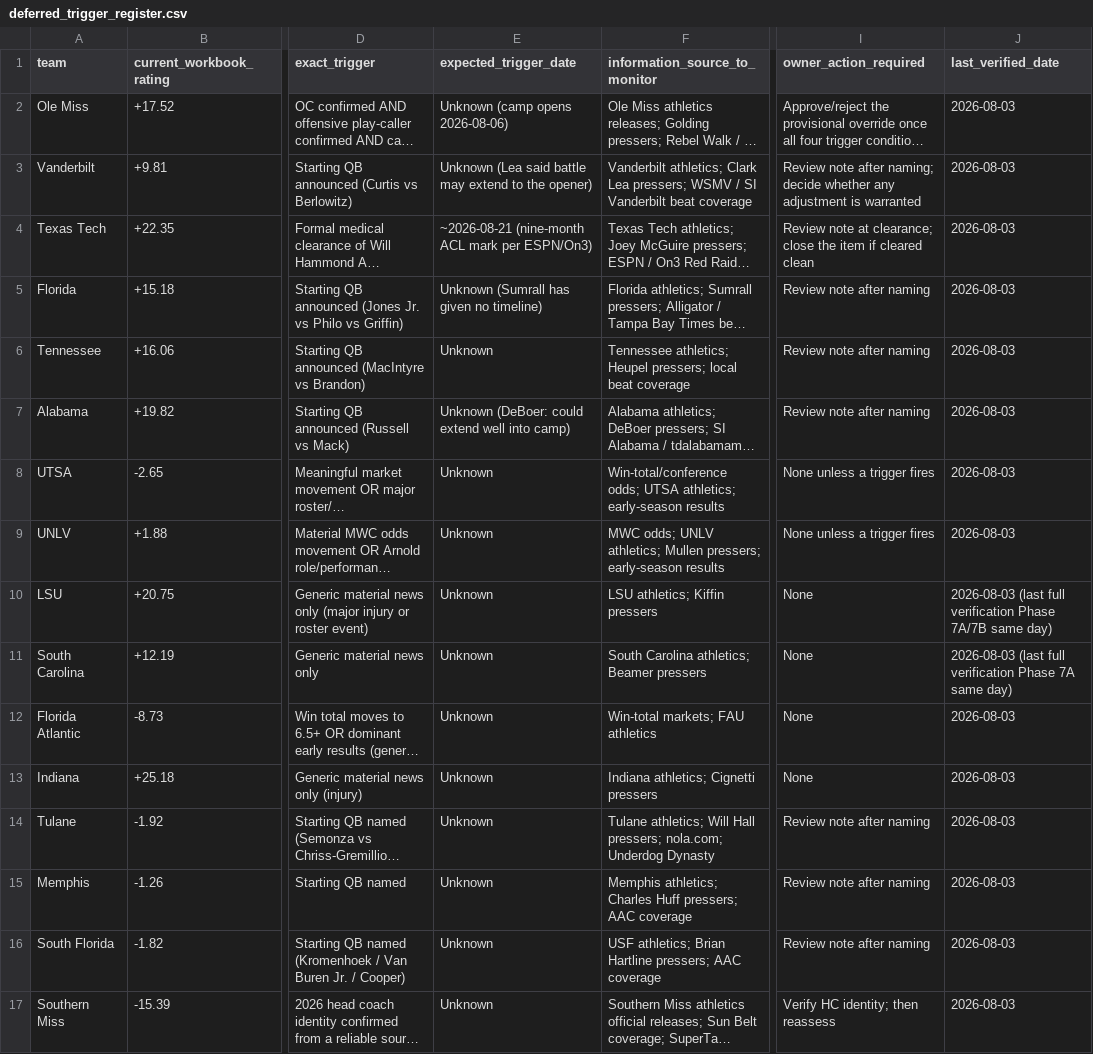
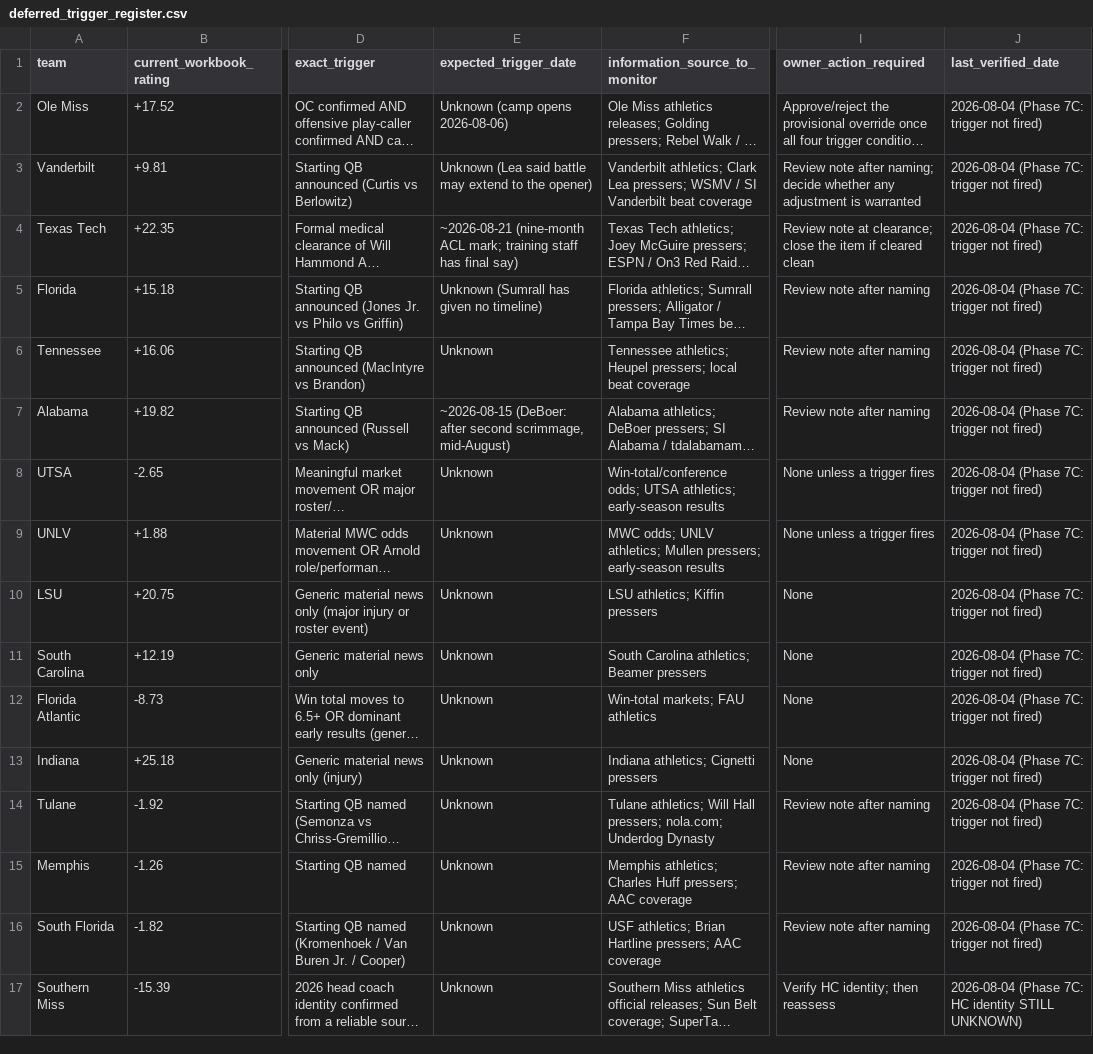
Before and after one commit to normanjemia-blip/-TTW-NCAAF-2026-Schedule, a CSV file: phase7_preseason_calibration/deferred_trigger_register.csv, drawn as a sheet; only a part is shown, gaps mark what is left out; long unchanged cells end in …; the diff names each change by its address in the sheet, - before the commit and + after, or states it on an @@ line.

```diff
--- a/phase7_preseason_calibration/deferred_trigger_register.csv
+++ b/phase7_preseason_calibration/deferred_trigger_register.csv
-J2:J9 (last_verified_date): 2026-08-03
+J2:J9 (last_verified_date): 2026-08-04 (Phase 7C: trigger not fired)
-E4 (expected_trigger_date): …(nine-month ACL mark per ESPN/On3)
+E4 (expected_trigger_date): …(nine-month ACL mark; training staff has final say)
-E7 (expected_trigger_date): Unknown (DeBoer: could extend well into camp)
+E7 (expected_trigger_date): ~2026-08-15 (DeBoer: after second scrimmage, mid-August)
-J10 (last_verified_date): 2026-08-03 (last full verification Phase 7A/7B same day)
+J10 (last_verified_date): 2026-08-04 (Phase 7C: trigger not fired)
-J11 (last_verified_date): 2026-08-03 (last full verification Phase 7A same day)
+J11 (last_verified_date): 2026-08-04 (Phase 7C: trigger not fired)
-J12:J16 (last_verified_date): 2026-08-03
+J12:J16 (last_verified_date): 2026-08-04 (Phase 7C: trigger not fired)
-J17 (last_verified_date): 2026-08-03
+J17 (last_verified_date): 2026-08-04 (Phase 7C: HC identity STILL UNKNOWN)
```
Also changed, not shown: 2 other files.
